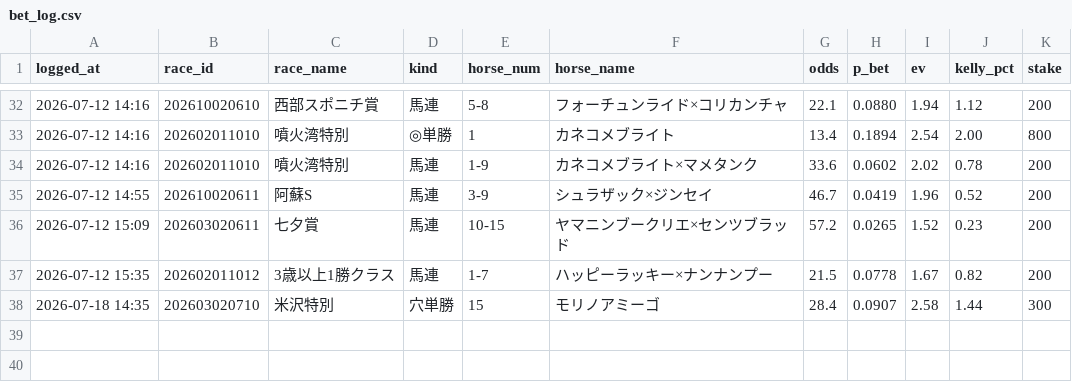
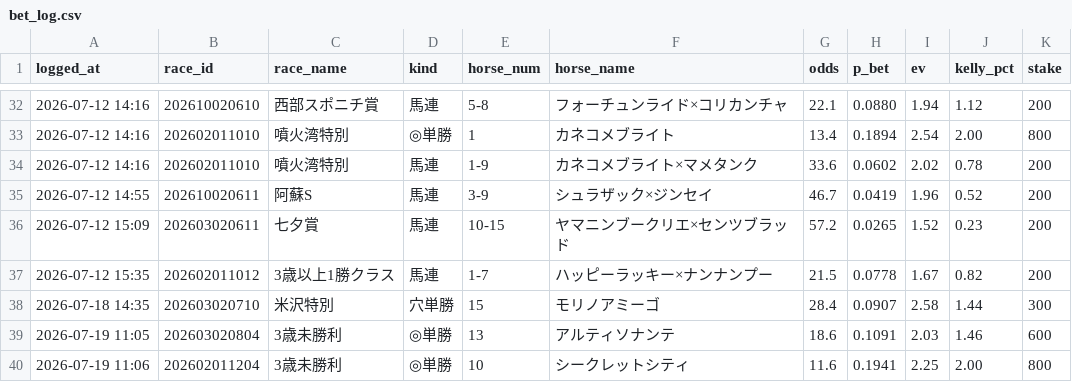
Before and after one commit to sajicosaji/keiba-prediction, a CSV file: data/bet_log.csv, drawn as a sheet; only a part is shown, gaps mark what is left out; the diff names each change by its address in the sheet, - before the commit and + after, or states it on an @@ line.

```diff
--- a/data/bet_log.csv
+++ b/data/bet_log.csv
+row 39: 2026-07-19 11:05 | 202603020804 | 3歳未勝利 | ◎単勝 | 13 | アルティソナンテ | 18.6 | 0.1091 | 2.03 | 1.46 | 600
+row 40: 2026-07-19 11:06 | 202602011204 | 3歳未勝利 | ◎単勝 | 10 | シークレットシティ | 11.6 | 0.1941 | 2.25 | 2.00 | 800
```
Also changed, not shown: data/sent_log.csv.
